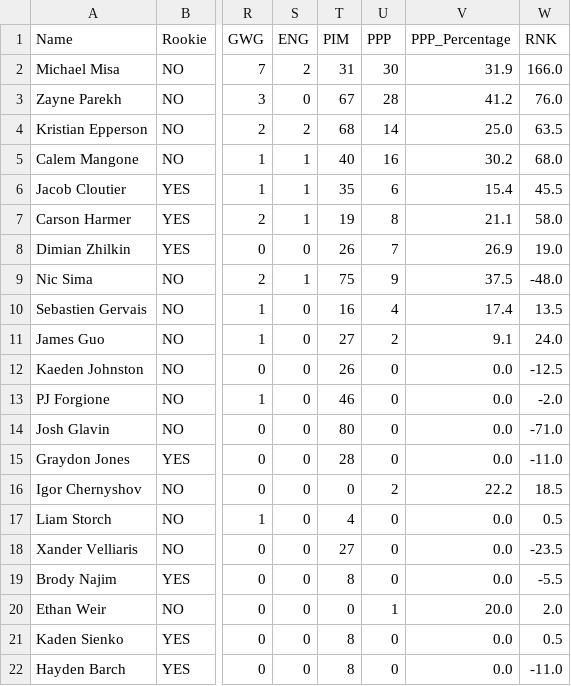
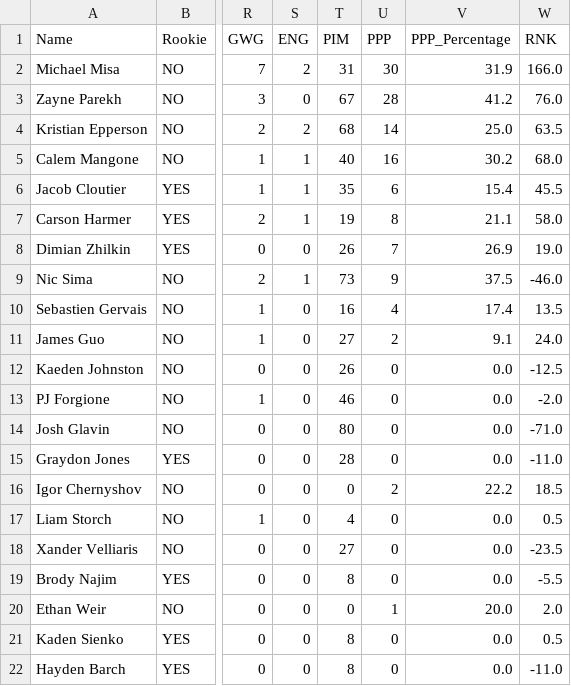
Before and after one commit to NoahCornish/OHL_python, a CSV file: OHL_STATS/Saginaw_Spirit.csv, drawn as a sheet; only a part is shown, gaps mark what is left out; the diff names each change by its address in the sheet, - before the commit and + after, or states it on an @@ line.

```diff
--- a/OHL_STATS/Saginaw_Spirit.csv
+++ b/OHL_STATS/Saginaw_Spirit.csv
-T9 (PIM): 75
+T9 (PIM): 73
-W9 (RNK): -48.0
+W9 (RNK): -46.0
```
Also changed, not shown: OHL_STATS/Brantford_Bulldogs.csv, OHL_STATS/Kingston_Frontenacs.csv, 1 other file.
